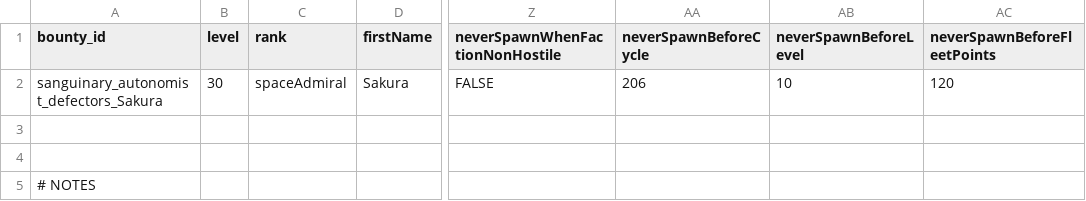
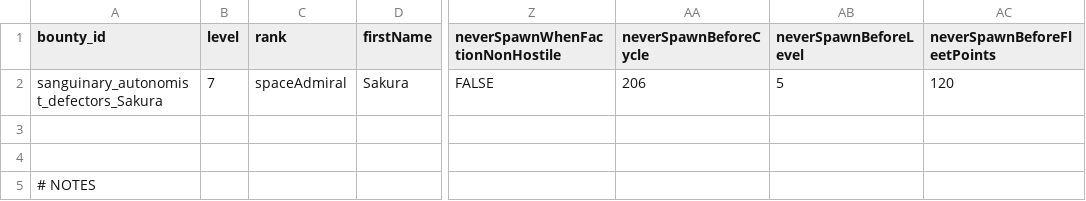
Before and after one commit to Snrasha/Sanguinary-Anarchistic-Defectors, a CSV file: data/config/vayraBounties/unique_bounty_data.csv, drawn as a sheet; only a part is shown, gaps mark what is left out; the diff names each change by its address in the sheet, - before the commit and + after, or states it on an @@ line.

```diff
--- a/data/config/vayraBounties/unique_bounty_data.csv
+++ b/data/config/vayraBounties/unique_bounty_data.csv
-B2 (level): 30
+B2 (level): 7
-AB2 (neverSpawnBeforeLevel): 10
+AB2 (neverSpawnBeforeLevel): 5
```
Also changed, not shown: data/hulls/ship_data.csv, data/shipsystems/ship_systems.csv, 3 other files.
